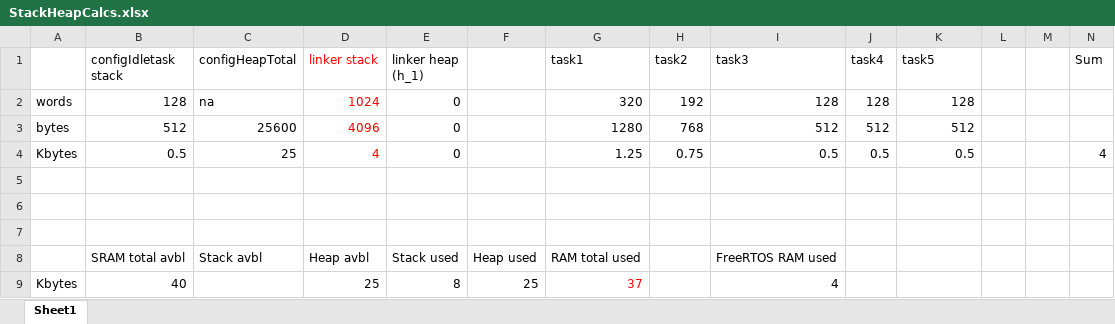
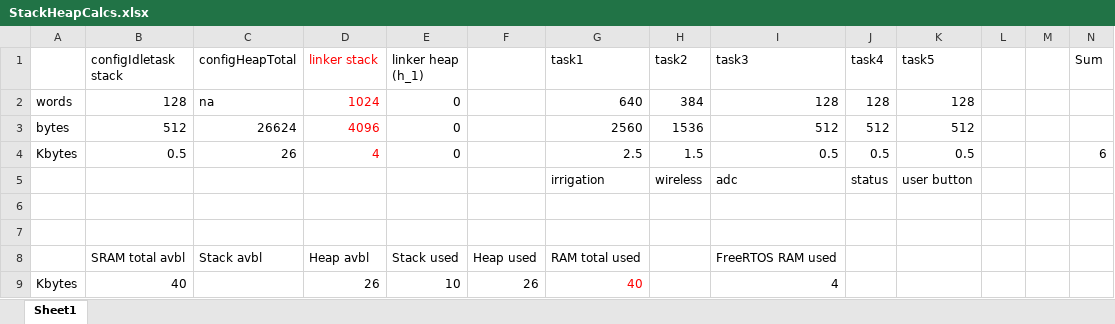
Before and after one commit to mkuliberda/IrrigationModule, an Excel workbook: IrrigationModule/StackHeapCalcs.xlsx, sheet Sheet1, drawn as a sheet; values as stored, in another font and other column widths than the file's, no borders; the diff names each change by its address in the sheet, - before the commit and + after, or states it on an @@ line.

```diff
--- a/IrrigationModule/StackHeapCalcs.xlsx (sheet Sheet1)
+++ b/IrrigationModule/StackHeapCalcs.xlsx (sheet Sheet1)
-G2 (task1): 320
+G2 (task1): 640
-H2 (task2): 192
+H2 (task2): 384
-C3 (configHeapTotal): 25600
+C3 (configHeapTotal): 26624
-G3 (task1): 1280
+G3 (task1): 2560
-H3 (task2): 768
+H3 (task2): 1536
-C4 (configHeapTotal): 25
+C4 (configHeapTotal): 26
-G4 (task1): 1.25
+G4 (task1): 2.5
-H4 (task2): 0.75
+H4 (task2): 1.5
-N4 (Sum): 4
+N4 (Sum): 6
-row 5: (empty)
+row 5:  |  |  |  |  |  | irrigation | wireless | adc | status | user button
-D9 (linker stack): 25
+D9 (linker stack): 26
-E9 (linker heap (h_1)): 8
+E9 (linker heap (h_1)): 10
-F9: 25
+F9: 26
-G9 (task1): 37
+G9 (task1): 40
```
Also changed, not shown: 9 other files.
